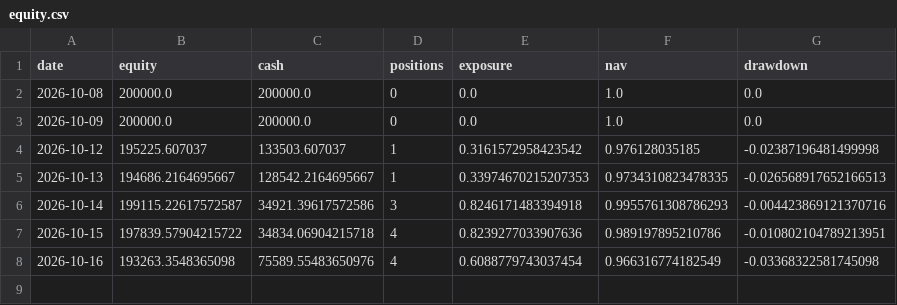
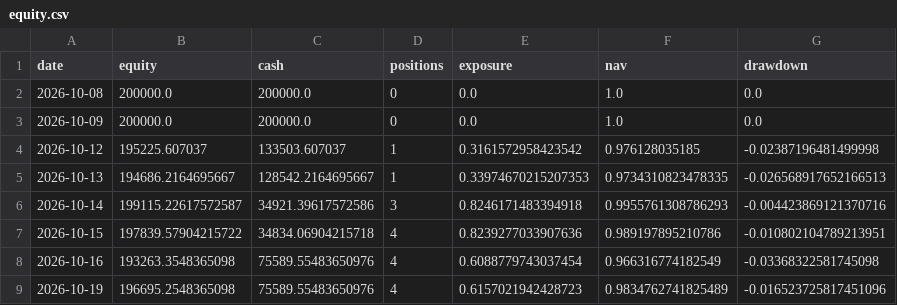
Before and after one commit to huvan9527-a11y/longhu, a CSV file: reports/original/equity.csv, drawn as a sheet.

```diff
--- a/reports/original/equity.csv
+++ b/reports/original/equity.csv
@@ -8 +8,2 @@
 2026-10-16,193263.3548365098,75589.55483650976,4,0.6088779743037454,0.966316774182549,-0.03368322581745098
+2026-10-19,196695.2548365098,75589.55483650976,4,0.6157021942428723,0.9834762741825489,-0.016523725817451096
```
Also changed, not shown: reports/reentry/orders.csv, reports/reentry/trades.csv, 8 other files.
